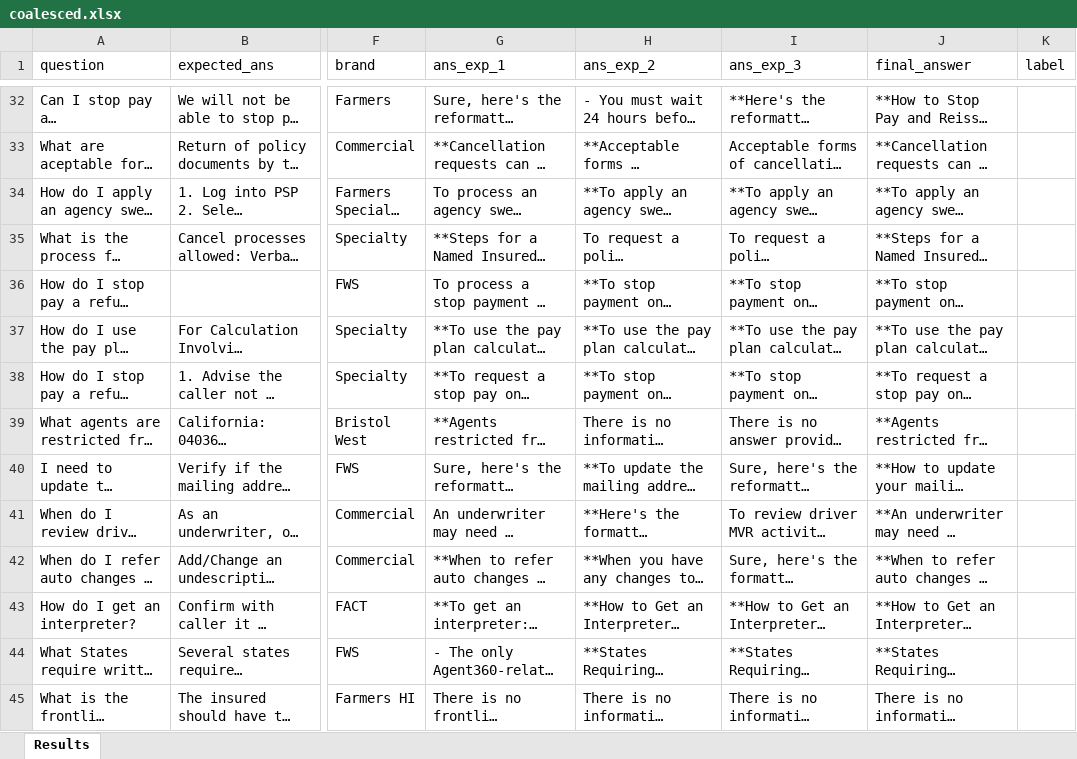
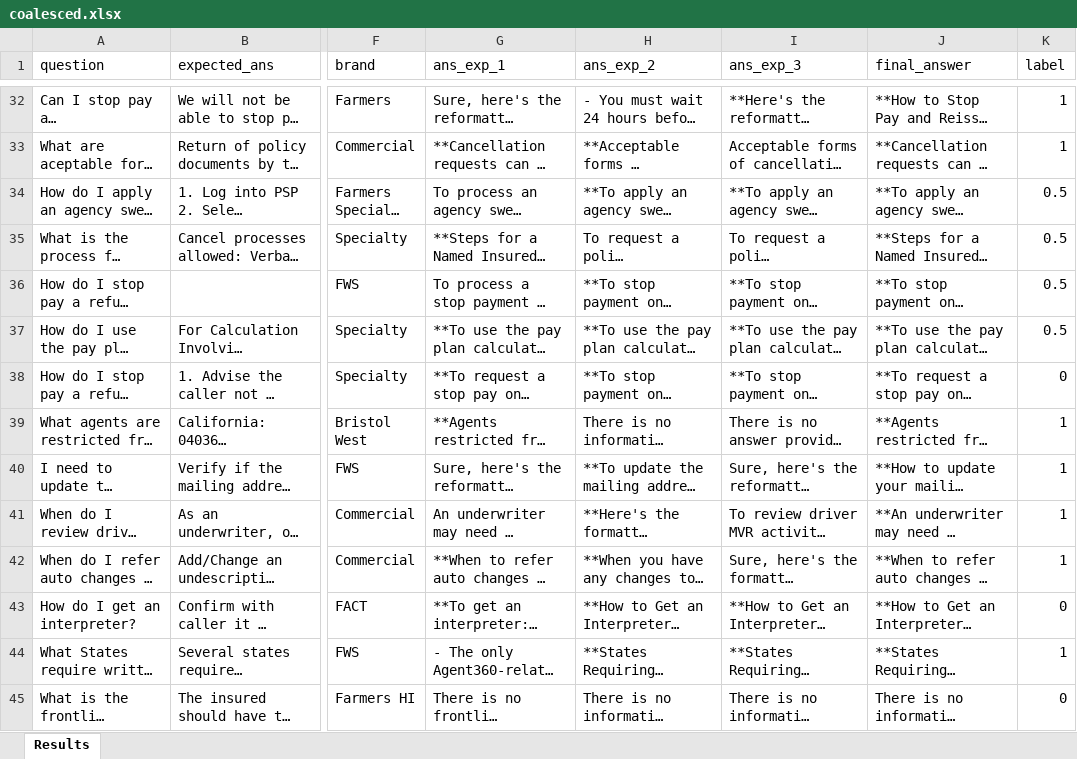
Before and after one commit to arunpshankar/Farmers-Insurance-POC, an Excel workbook: data/results/coalesced.xlsx, sheet Results, drawn as a sheet; only a part is shown, gaps mark what is left out; long unchanged cells end in …; values as stored, in another font and other column widths than the file's, no cell formats; the diff covers the shown part only; the diff names each change by its address in the sheet, - before the commit and + after, or states it on an @@ line.

```diff
--- a/data/results/coalesced.xlsx (sheet Results)
+++ b/data/results/coalesced.xlsx (sheet Results)
-K32:K33 (label): (empty)
+K32:K33 (label): 1
-K34:K37 (label): (empty)
+K34:K37 (label): 0.5
-K38 (label): (empty)
+K38 (label): 0
-K39:K42 (label): (empty)
+K39:K42 (label): 1
-K43 (label): (empty)
+K43 (label): 0
-K44 (label): (empty)
+K44 (label): 1
-K45 (label): (empty)
+K45 (label): 0
```
Also changed, not shown: 276 edited cells elsewhere in this sheet, cell formats, 3 other files.
